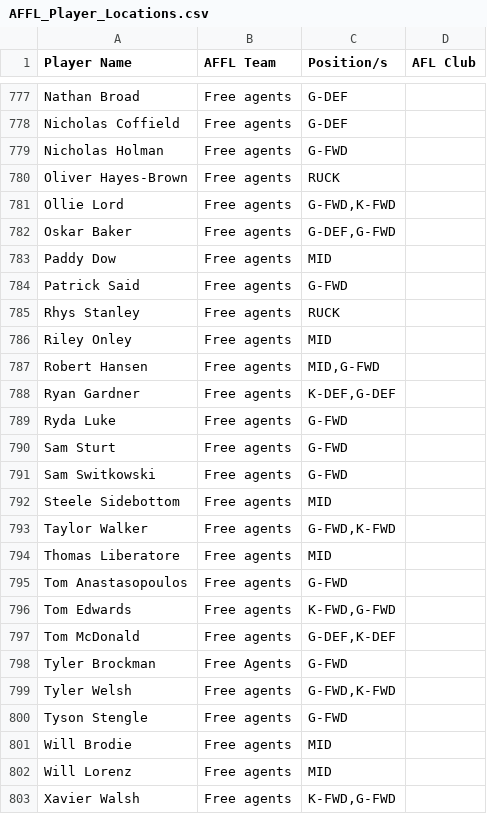
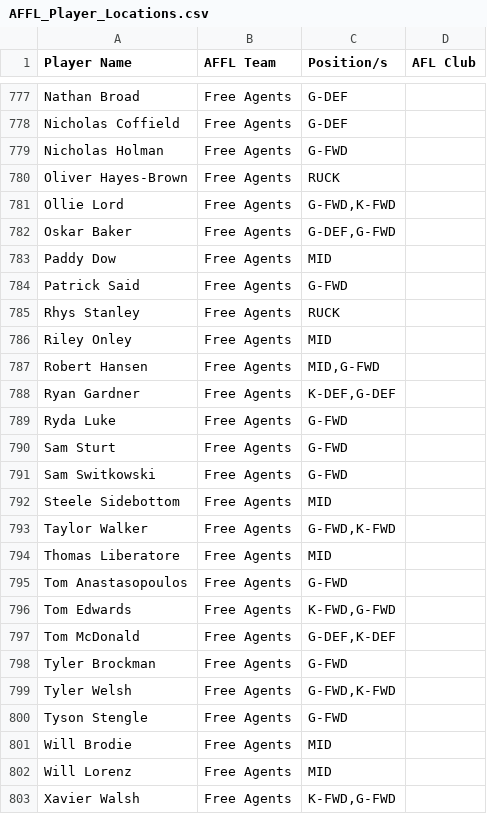
Before and after one commit to lukemcalister10/afl-rl-engine, a CSV file: docs/inputs/AFFL_Player_Locations.csv, drawn as a sheet; only a part is shown, gaps mark what is left out; the diff covers the shown part only; the diff names each change by its address in the sheet, - before the commit and + after, or states it on an @@ line.

```diff
--- a/docs/inputs/AFFL_Player_Locations.csv
+++ b/docs/inputs/AFFL_Player_Locations.csv
-B777:B797 (AFFL Team): Free agents
+B777:B797 (AFFL Team): Free Agents
-B799:B803 (AFFL Team): Free agents
+B799:B803 (AFFL Team): Free Agents
```
Also changed, not shown: 123 edited cells elsewhere in this file.
